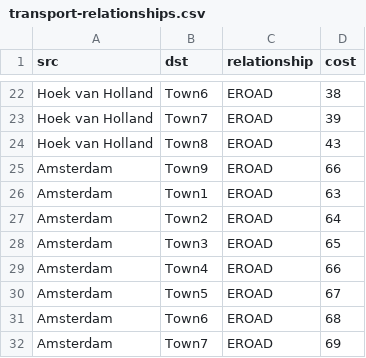
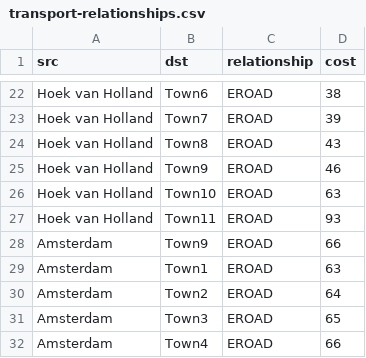
Before and after one commit to Raff312/NoSQL, a CSV file: lab3/transport-relationships.csv, drawn as a sheet; only a part is shown, gaps mark what is left out; the shorter side is filled out with more unchanged rows; the diff names each change by its address in the sheet, - before the commit and + after, or states it on an @@ line.

```diff
--- a/lab3/transport-relationships.csv
+++ b/lab3/transport-relationships.csv
+row 25: Hoek van Holland | Town9 | EROAD | 46
+row 26: Hoek van Holland | Town10 | EROAD | 63
+row 27: Hoek van Holland | Town11 | EROAD | 93
```
Also changed, not shown: lab3/transport-nodes.csv.
